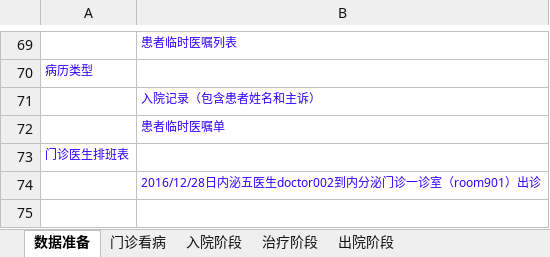
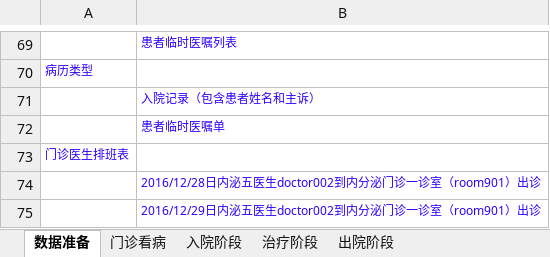
Before and after one commit to AppSecAI-TEST/hospital, an Excel workbook: doc/测试设计.xlsx, sheet 数据准备, drawn as a sheet; only a part is shown, gaps mark what is left out; values as stored, in another font and other column widths than the file's, no borders; the diff names each change by its address in the sheet, - before the commit and + after, or states it on an @@ line.

```diff
--- a/doc/测试设计.xlsx (sheet 数据准备)
+++ b/doc/测试设计.xlsx (sheet 数据准备)
+row 75:  | 2016/12/29日内泌五医生doctor002到内分泌门诊一诊室（room901）出诊
```
Also changed, not shown: sheet 门诊看病.
